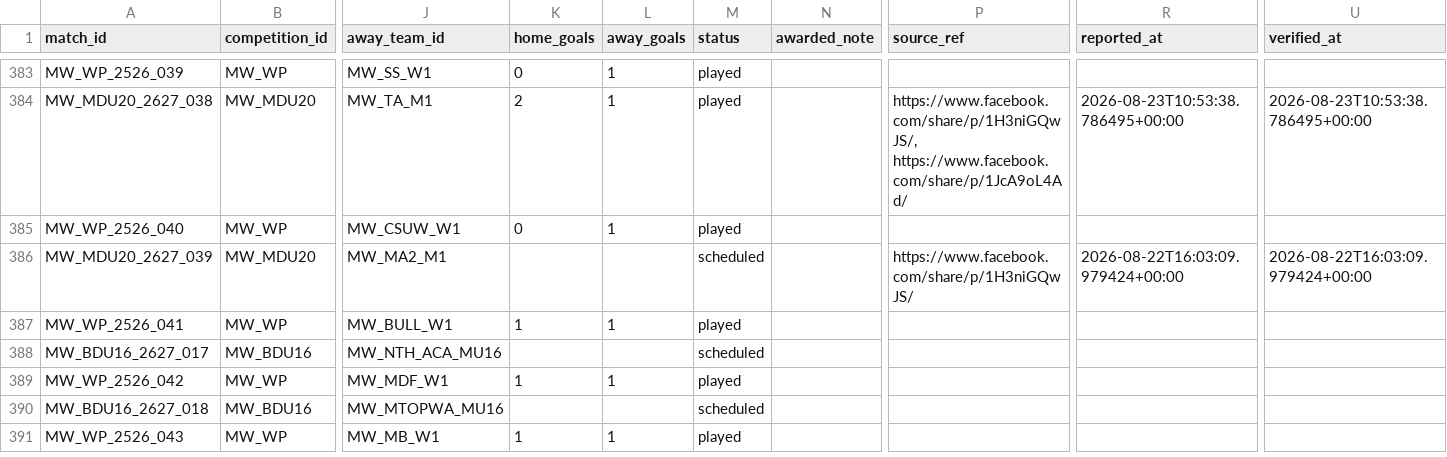
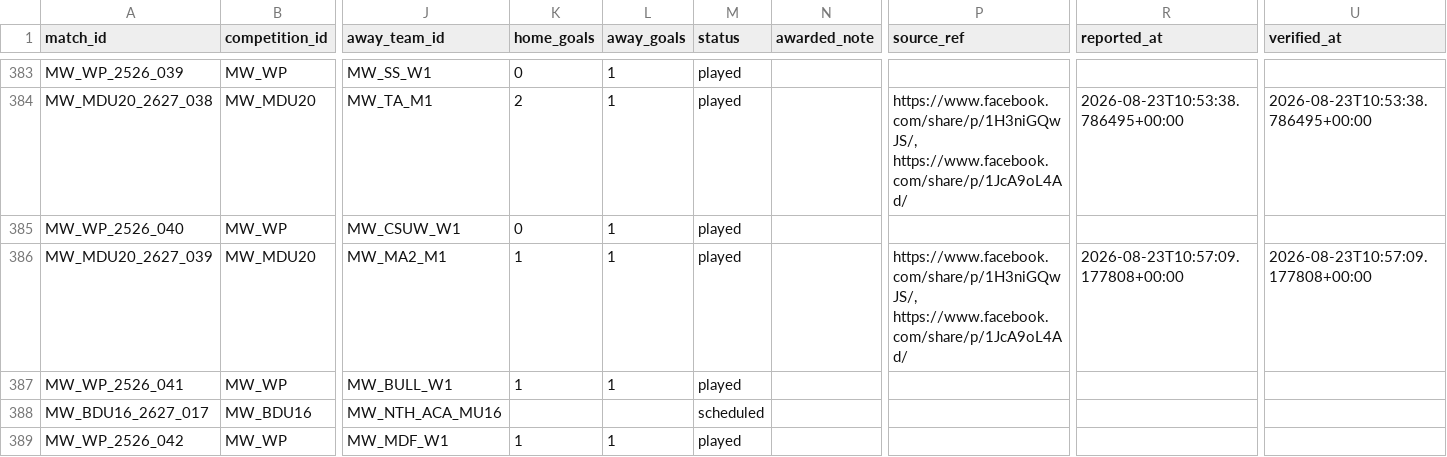
Before and after one commit to theboban5/fb-mw, a CSV file: data/canonical/matches.csv, drawn as a sheet; only a part is shown, gaps mark what is left out; the shorter side is filled out with more unchanged rows; the diff names each change by its address in the sheet, - before the commit and + after, or states it on an @@ line.

```diff
--- a/data/canonical/matches.csv
+++ b/data/canonical/matches.csv
-K386 (home_goals): (empty)
+K386 (home_goals): 1
-L386 (away_goals): (empty)
+L386 (away_goals): 1
-M386 (status): scheduled
+M386 (status): played
-P386 (source_ref): https://www.facebook.com/share/p/1H3niGQwJS/
+P386 (source_ref): https://www.facebook.com/share/p/1H3niGQwJS/, https://www.facebook.com/share/p/1JcA9oL4Ad/
-R386 (reported_at): 2026-08-22T16:03:09.979424+00:00
+R386 (reported_at): 2026-08-23T10:57:09.177808+00:00
-U386 (verified_at): 2026-08-22T16:03:09.979424+00:00
+U386 (verified_at): 2026-08-23T10:57:09.177808+00:00
```
Also changed, not shown: data/canonical/goals.csv, data/canonical/players.csv.
